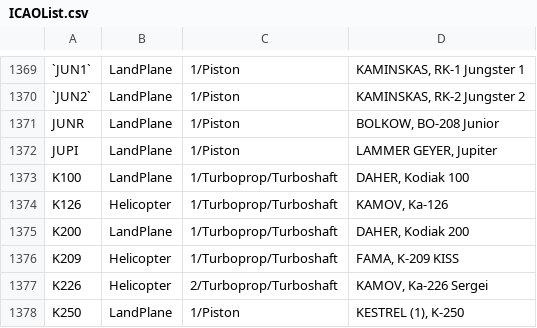
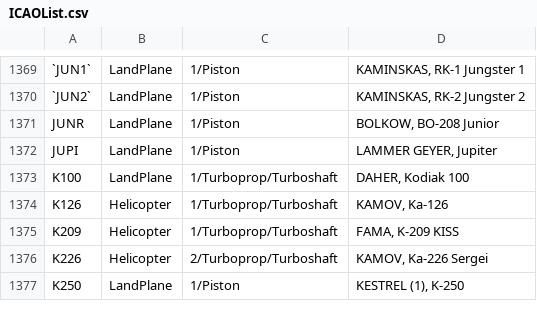
Before and after one commit to rikgale/ICAOList, a CSV file: ICAOList.csv, drawn as a sheet; only a part is shown, gaps mark what is left out; the diff names each change by its address in the sheet, - before the commit and + after, or states it on an @@ line.

Commit message:
Update ICAOList.csv

```diff
--- a/ICAOList.csv
+++ b/ICAOList.csv
-row 1375: K200 | LandPlane | 1/Turboprop/Turboshaft | DAHER, Kodiak 200
```
